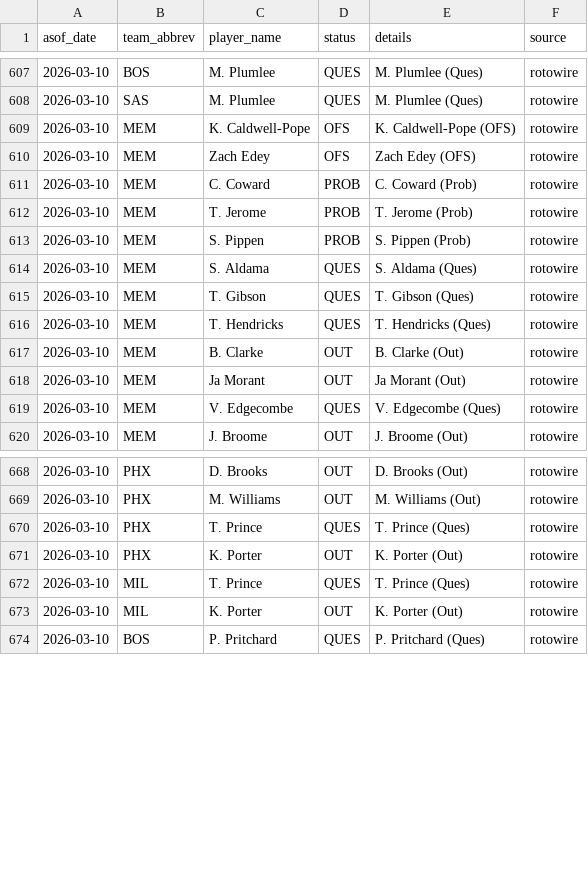
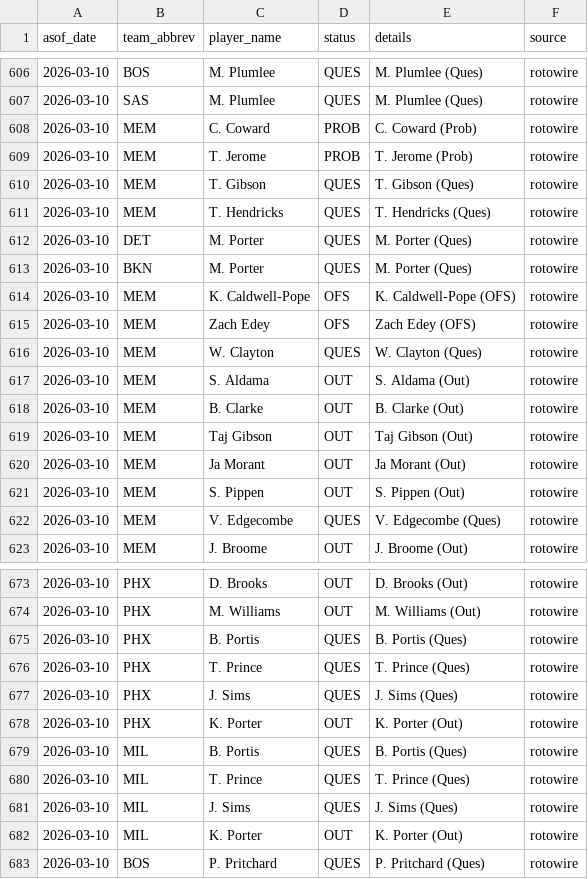
Before and after one commit to oliver-monday/NBAgent, a CSV file: logs/injury_log.csv, drawn as a sheet; only a part is shown, gaps mark what is left out; the diff covers the shown part only.

```diff
--- a/logs/injury_log.csv
+++ b/logs/injury_log.csv
@@ -608,12 +607,16 @@ asof_date,team_abbrev,player_name,status,details,source
 2026-03-10,SAS,M. Plumlee,QUES,M. Plumlee (Ques),rotowire
+2026-03-10,MEM,C. Coward,PROB,C. Coward (Prob),rotowire
+2026-03-10,MEM,T. Jerome,PROB,T. Jerome (Prob),rotowire
+2026-03-10,MEM,T. Gibson,QUES,T. Gibson (Ques),rotowire
+2026-03-10,MEM,T. Hendricks,QUES,T. Hendricks (Ques),rotowire
+2026-03-10,DET,M. Porter,QUES,M. Porter (Ques),rotowire
+2026-03-10,BKN,M. Porter,QUES,M. Porter (Ques),rotowire
 2026-03-10,MEM,K. Caldwell-Pope,OFS,K. Caldwell-Pope (OFS),rotowire
 2026-03-10,MEM,Zach Edey,OFS,Zach Edey (OFS),rotowire
-2026-03-10,MEM,C. Coward,PROB,C. Coward (Prob),rotowire
-2026-03-10,MEM,T. Jerome,PROB,T. Jerome (Prob),rotowire
-2026-03-10,MEM,S. Pippen,PROB,S. Pippen (Prob),rotowire
-2026-03-10,MEM,S. Aldama,QUES,S. Aldama (Ques),rotowire
-2026-03-10,MEM,T. Gibson,QUES,T. Gibson (Ques),rotowire
-2026-03-10,MEM,T. Hendricks,QUES,T. Hendricks (Ques),rotowire
+2026-03-10,MEM,W. Clayton,QUES,W. Clayton (Ques),rotowire
+2026-03-10,MEM,S. Aldama,OUT,S. Aldama (Out),rotowire
 2026-03-10,MEM,B. Clarke,OUT,B. Clarke (Out),rotowire
+2026-03-10,MEM,Taj Gibson,OUT,Taj Gibson (Out),rotowire
 2026-03-10,MEM,Ja Morant,OUT,Ja Morant (Out),rotowire
+2026-03-10,MEM,S. Pippen,OUT,S. Pippen (Out),rotowire
 2026-03-10,MEM,V. Edgecombe,QUES,V. Edgecombe (Ques),rotowire
@@ -669,5 +674,9 @@ asof_date,team_abbrev,player_name,status,details,source
 2026-03-10,PHX,M. Williams,OUT,M. Williams (Out),rotowire
+2026-03-10,PHX,B. Portis,QUES,B. Portis (Ques),rotowire
 2026-03-10,PHX,T. Prince,QUES,T. Prince (Ques),rotowire
+2026-03-10,PHX,J. Sims,QUES,J. Sims (Ques),rotowire
 2026-03-10,PHX,K. Porter,OUT,K. Porter (Out),rotowire
+2026-03-10,MIL,B. Portis,QUES,B. Portis (Ques),rotowire
 2026-03-10,MIL,T. Prince,QUES,T. Prince (Ques),rotowire
+2026-03-10,MIL,J. Sims,QUES,J. Sims (Ques),rotowire
 2026-03-10,MIL,K. Porter,OUT,K. Porter (Out),rotowire
```
Also changed, not shown: 3 added rows and 3 edited cells elsewhere in this file, 1 other file.
